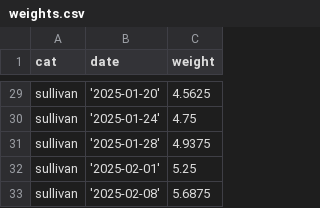
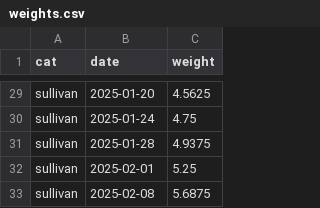
Before and after one commit to DrewRichard7/cat_weight_tracker, a CSV file: code/dashboard/weights.csv, drawn as a sheet; only a part is shown, gaps mark what is left out; the diff covers the shown part only; the diff names each change by its address in the sheet, - before the commit and + after, or states it on an @@ line.

```diff
--- a/code/dashboard/weights.csv
+++ b/code/dashboard/weights.csv
-B29 (date): '2025-01-20'
+B29 (date): 2025-01-20
-B30 (date): '2025-01-24'
+B30 (date): 2025-01-24
-B31 (date): '2025-01-28'
+B31 (date): 2025-01-28
-B32 (date): '2025-02-01'
+B32 (date): 2025-02-01
-B33 (date): '2025-02-08'
+B33 (date): 2025-02-08
```
Also changed, not shown: 27 edited cells elsewhere in this file, 4 other files.
